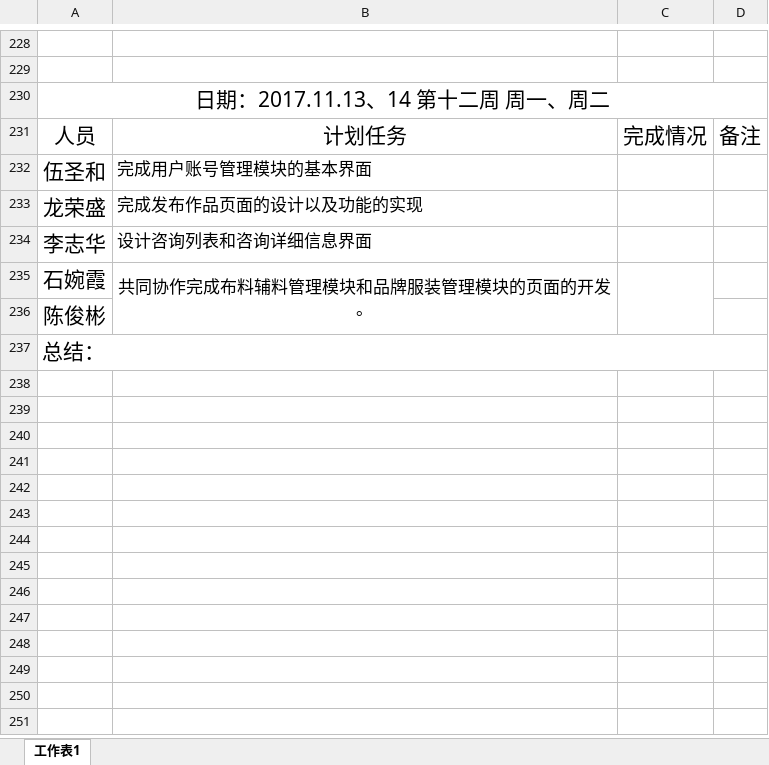
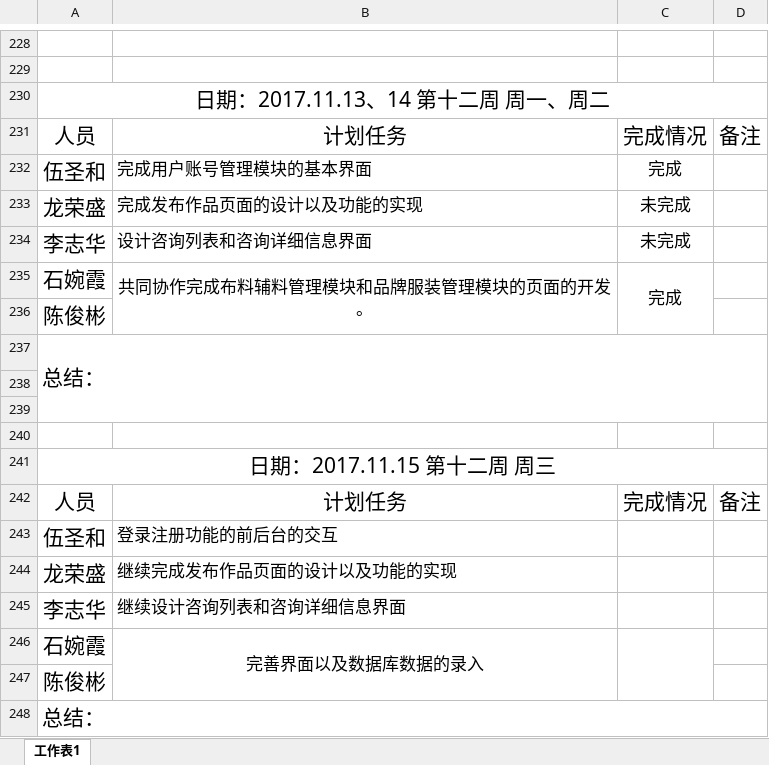
Before and after one commit to gdqysoft/fcsapp, an Excel workbook: 第二组/小组计划实施表.xlsx, sheet 工作表1, drawn as a sheet; only a part is shown, gaps mark what is left out; values as stored, in another font and other column widths than the file's, no borders; addresses are those after the commit; the diff names each change by its address in the sheet, - before the commit and + after, or states it on an @@ line.

Commit message:
Add files via upload

```diff
--- a/第二组/小组计划实施表.xlsx (sheet 工作表1)
+++ b/第二组/小组计划实施表.xlsx (sheet 工作表1)
-C232: (empty)
+C232: 完成
+row 233: 龙荣盛 | 完成发布作品页面的设计以及功能的实现 | 未完成
+row 234: 李志华 | 设计咨询列表和咨询详细信息界面 | 未完成
+row 235: 石婉霞 | 共同协作完成布料辅料管理模块和品牌服装管理模块的页面的开发。 | 完成
+row 236: 陈俊彬
+row 237: 总结：
+row 238: (empty)
+row 239: (empty)
+row 240: (empty)
+row 241: 日期：2017.11.15 第十二周 周三
+row 242: 人员 | 计划任务 | 完成情况 | 备注
+row 243: 伍圣和 | 登录注册功能的前后台的交互
-B244: 完成发布作品页面的设计以及功能的实现
+B244: 继续完成发布作品页面的设计以及功能的实现
-B245: 设计咨询列表和咨询详细信息界面
+B245: 继续设计咨询列表和咨询详细信息界面
-B246: 共同协作完成布料辅料管理模块和品牌服装管理模块的页面的开发。
+B246: 完善界面以及数据库数据的录入
```
